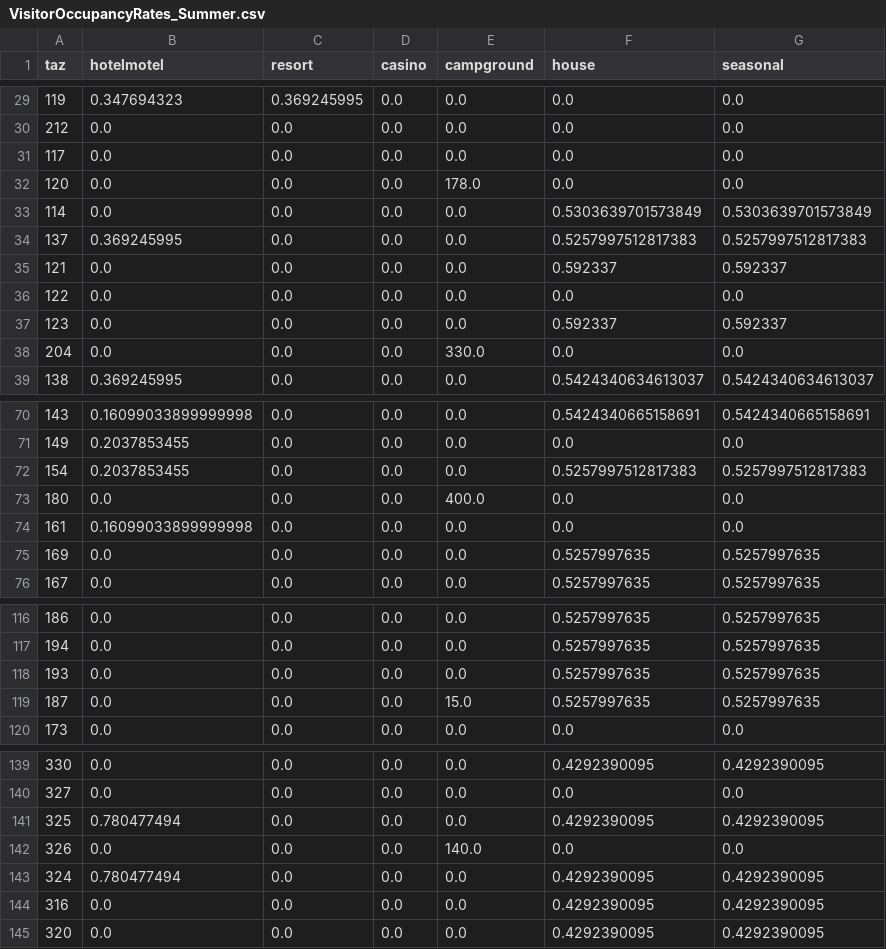
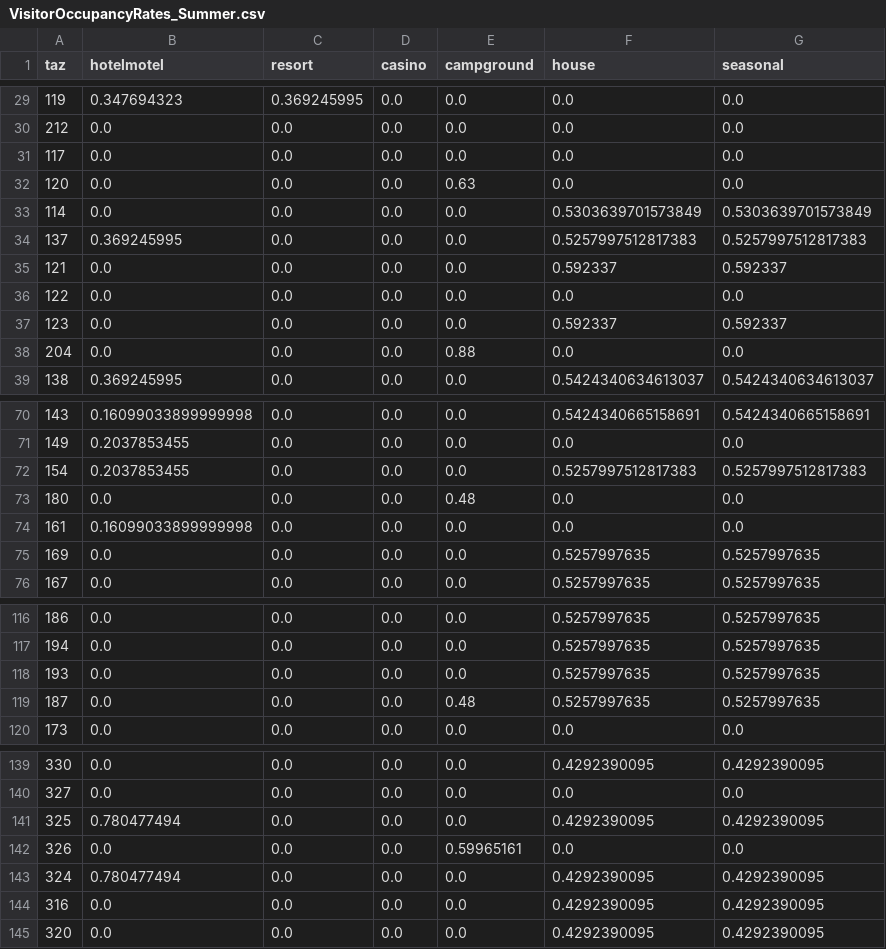
Before and after one commit to trpa-agency/Transportation, a CSV file: TravelDemandModel/2022/data/processed_data/VisitorOccupancyRates_Summer.csv, drawn as a sheet; only a part is shown, gaps mark what is left out; the diff covers the shown part only.

Commit message:
Updated campground field to be rate

```diff
--- a/TravelDemandModel/2022/data/processed_data/VisitorOccupancyRates_Summer.csv
+++ b/TravelDemandModel/2022/data/processed_data/VisitorOccupancyRates_Summer.csv
@@ -31,3 +31,3 @@ taz,hotelmotel,resort,casino,campground,house,seasonal
 117,0.0,0.0,0.0,0.0,0.0,0.0
-120,0.0,0.0,0.0,178.0,0.0,0.0
+120,0.0,0.0,0.0,0.63,0.0,0.0
 114,0.0,0.0,0.0,0.0,0.5303639701573849,0.5303639701573849
@@ -37,3 +37,3 @@ taz,hotelmotel,resort,casino,campground,house,seasonal
 123,0.0,0.0,0.0,0.0,0.592337,0.592337
-204,0.0,0.0,0.0,330.0,0.0,0.0
+204,0.0,0.0,0.0,0.88,0.0,0.0
 138,0.369245995,0.0,0.0,0.0,0.5424340634613037,0.5424340634613037
@@ -72,3 +72,3 @@ taz,hotelmotel,resort,casino,campground,house,seasonal
 154,0.2037853455,0.0,0.0,0.0,0.5257997512817383,0.5257997512817383
-180,0.0,0.0,0.0,400.0,0.0,0.0
+180,0.0,0.0,0.0,0.48,0.0,0.0
 161,0.16099033899999998,0.0,0.0,0.0,0.0,0.0
@@ -118,3 +118,3 @@ taz,hotelmotel,resort,casino,campground,house,seasonal
 193,0.0,0.0,0.0,0.0,0.5257997635,0.5257997635
-187,0.0,0.0,0.0,15.0,0.5257997635,0.5257997635
+187,0.0,0.0,0.0,0.48,0.5257997635,0.5257997635
 173,0.0,0.0,0.0,0.0,0.0,0.0
@@ -141,3 +141,3 @@ taz,hotelmotel,resort,casino,campground,house,seasonal
 325,0.780477494,0.0,0.0,0.0,0.4292390095,0.4292390095
-326,0.0,0.0,0.0,140.0,0.0,0.0
+326,0.0,0.0,0.0,0.59965161,0.0,0.0
 324,0.780477494,0.0,0.0,0.0,0.4292390095,0.4292390095
```
Also changed, not shown: 11 edited cells elsewhere in this file, 2 other files.
